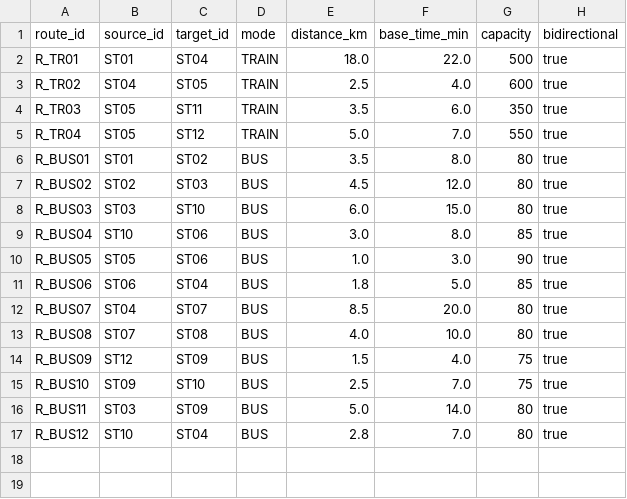
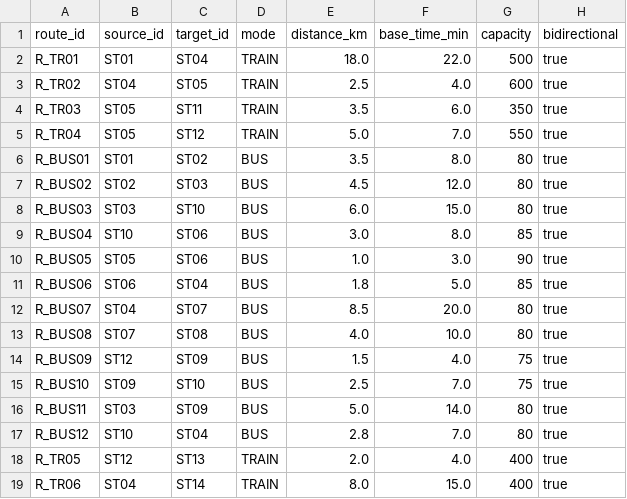
Before and after one commit to HasithX/Smart_routing, a CSV file: data/routes.csv, drawn as a sheet.

```diff
--- a/data/routes.csv
+++ b/data/routes.csv
@@ -17 +17,3 @@ R_BUS11,ST03,ST09,BUS,5.0,14.0,80,true
 R_BUS12,ST10,ST04,BUS,2.8,7.0,80,true
+R_TR05,ST12,ST13,TRAIN,2.0,4.0,400,true
+R_TR06,ST04,ST14,TRAIN,8.0,15.0,400,true
```
Also changed, not shown: data/stations.csv, 2 other files.
